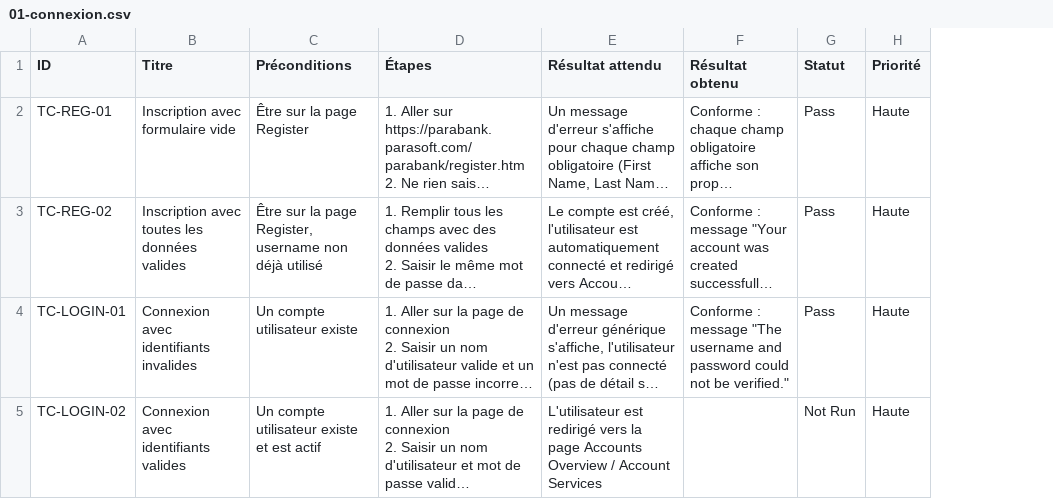
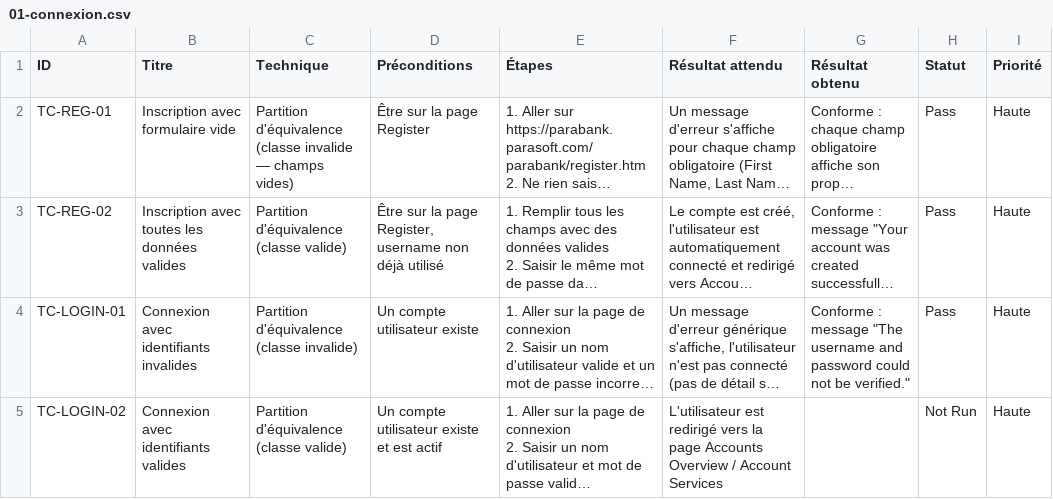
Before and after one commit to eujuicer/parasoft-parabank-qa-testing, a CSV file: test-cases/01-connexion.csv, drawn as a sheet; long unchanged cells end in …; the diff names each change by its address in the sheet, - before the commit and + after, or states it on an @@ line.

```diff
--- a/test-cases/01-connexion.csv
+++ b/test-cases/01-connexion.csv
+column C (Technique), rows 2-5: Partition d'équivalence (classe invalide — champs vides) | Partition d'équivalence (classe valide) | Partition d'équivalence (classe invalide) | Partition d'équivalence (classe valide)
```
Also changed, not shown: test-cases/02-bill-pay.csv, test-cases/03-transfer-funds.csv, 4 other files.
